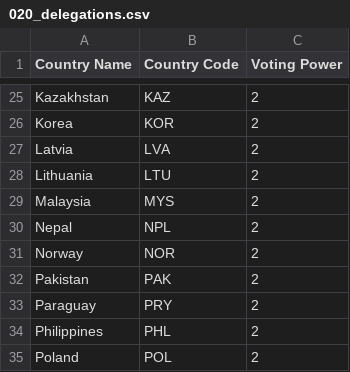
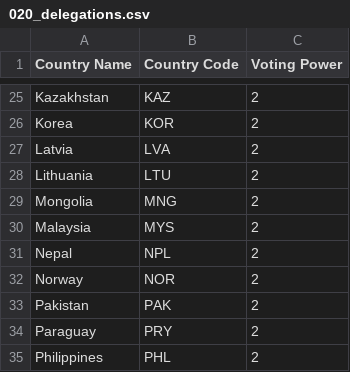
Before and after one commit to oly-exams/exam_tools, a CSV file: ipho_data/training_data/020_delegations.csv, drawn as a sheet; only a part is shown, gaps mark what is left out; the shorter side is filled out with more unchanged rows.

```diff
--- a/ipho_data/training_data/020_delegations.csv
+++ b/ipho_data/training_data/020_delegations.csv
@@ -28,2 +28,3 @@ Latvia,LVA,2
 Lithuania,LTU,2
+Mongolia,MNG,2
 Malaysia,MYS,2
```
Also changed, not shown: ipho_data/training_data/021_examsite_user.csv, ipho_data/training_data/022_students.csv.
